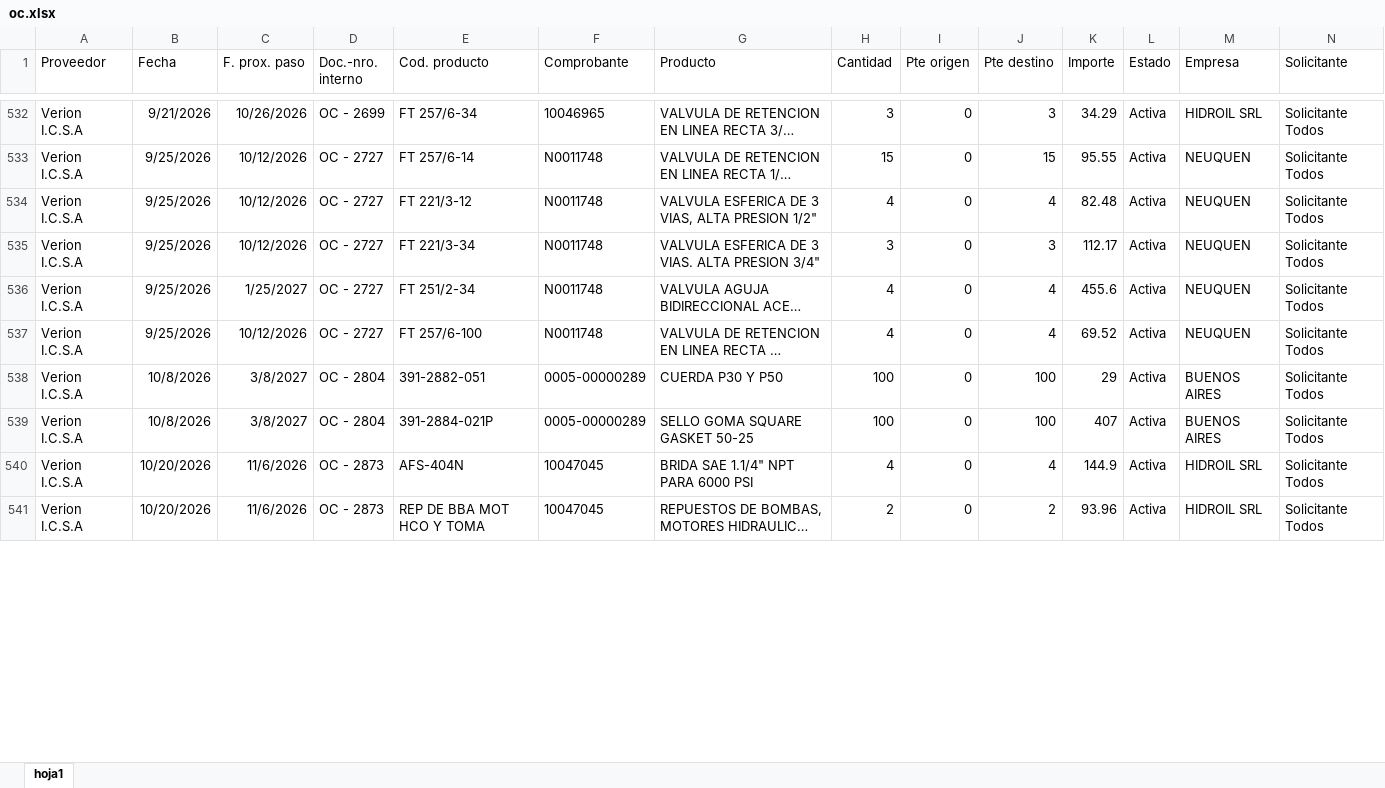
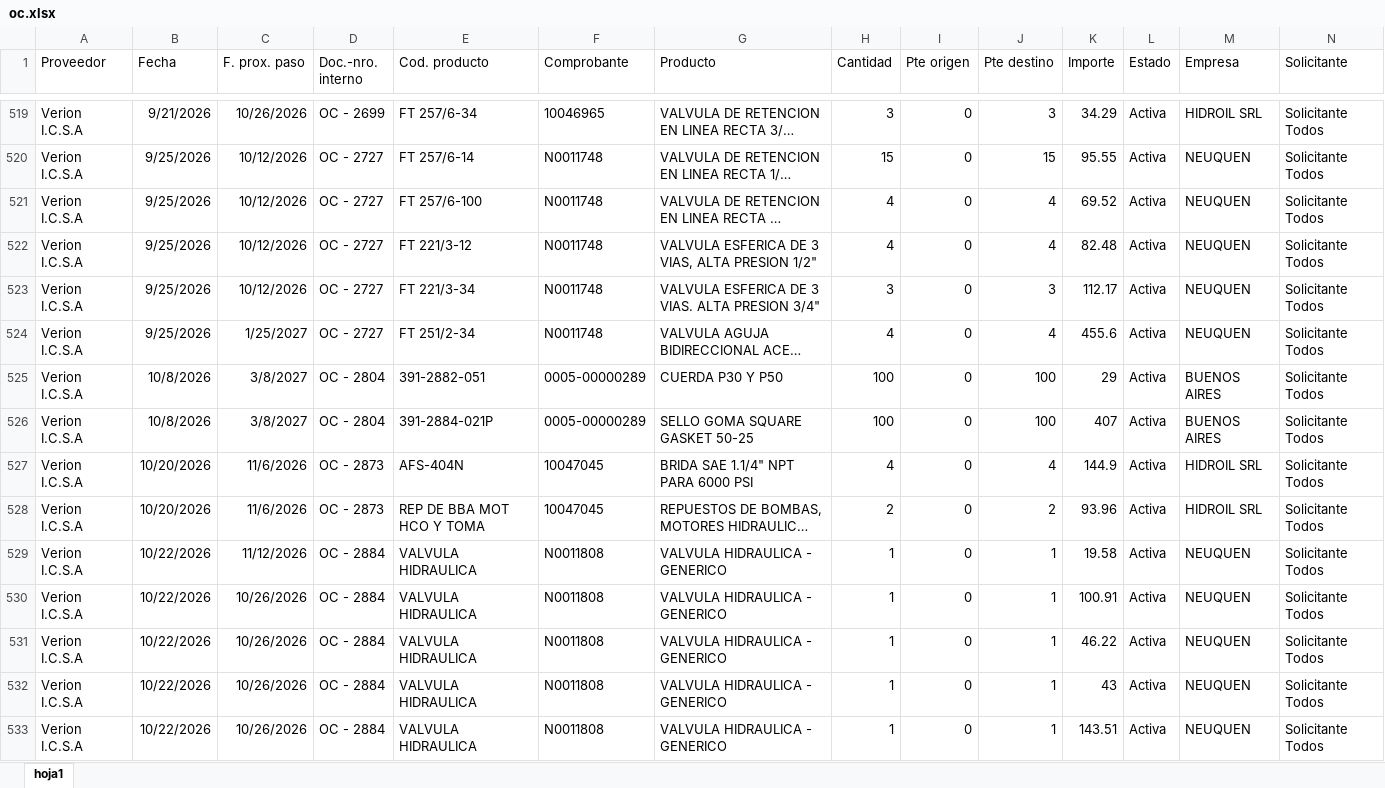
Before and after one commit to depositobsas/hidroil-stock, an Excel workbook: oc.xlsx, sheet hoja1, drawn as a sheet; only a part is shown, gaps mark what is left out; long unchanged cells end in …; values as stored, in another font and other column widths than the file's, no borders; rows hold the shown columns only; the diff covers the shown part only; the diff names each change by its address in the sheet, - before the commit and + after, or states it on an @@ line.

```diff
--- a/oc.xlsx (sheet hoja1)
+++ b/oc.xlsx (sheet hoja1)
@@ row 537 moved to row 521: Verion I.C.S.A @@
+row 529: Verion I.C.S.A | 10/22/2026 | 11/12/2026 | OC - 2884 | VALVULA HIDRAULICA | N0011808 | VALVULA HIDRAULICA - GENERICO | 1 | 0 | 1 | 19.58 | Activa | NEUQUEN | Solicitante Todos
+row 530: Verion I.C.S.A | 10/22/2026 | 10/26/2026 | OC - 2884 | VALVULA HIDRAULICA | N0011808 | VALVULA HIDRAULICA - GENERICO | 1 | 0 | 1 | 100.91 | Activa | NEUQUEN | Solicitante Todos
+row 531: Verion I.C.S.A | 10/22/2026 | 10/26/2026 | OC - 2884 | VALVULA HIDRAULICA | N0011808 | VALVULA HIDRAULICA - GENERICO | 1 | 0 | 1 | 46.22 | Activa | NEUQUEN | Solicitante Todos
+row 532: Verion I.C.S.A | 10/22/2026 | 10/26/2026 | OC - 2884 | VALVULA HIDRAULICA | N0011808 | VALVULA HIDRAULICA - GENERICO | 1 | 0 | 1 | 43 | Activa | NEUQUEN | Solicitante Todos
+row 533: Verion I.C.S.A | 10/22/2026 | 10/26/2026 | OC - 2884 | VALVULA HIDRAULICA | N0011808 | VALVULA HIDRAULICA - GENERICO | 1 | 0 | 1 | 143.51 | Activa | NEUQUEN | Solicitante Todos
```
Also changed, not shown: 69 added rows, 49 removed rows, 121 moved rows and 10 edited cells elsewhere in this sheet, pc.xlsx, 1 other file.
